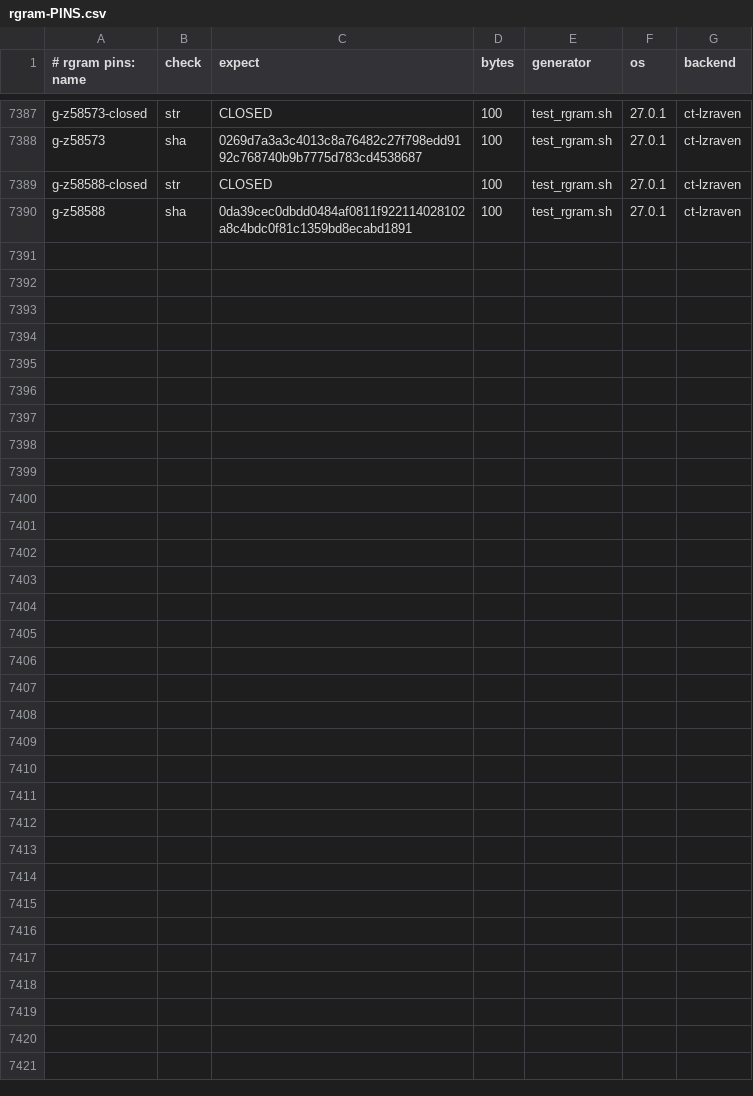
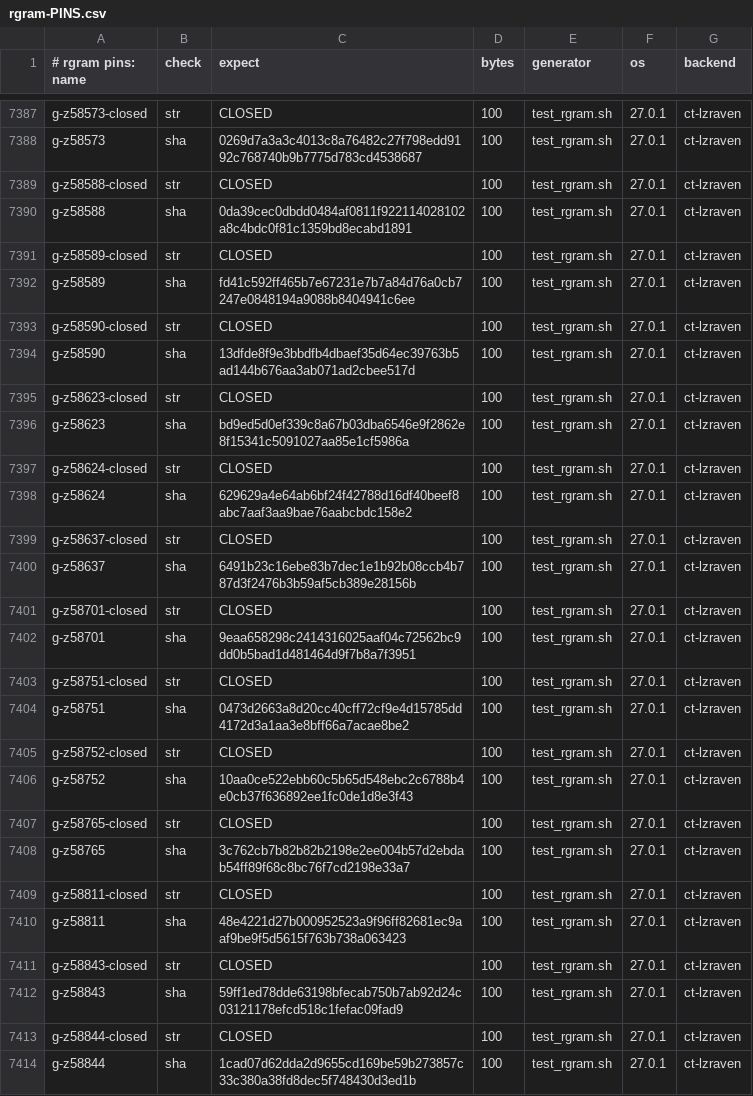
Before and after one commit to mrowlinson/applearchive-cleanroom, a CSV file: vectors/rgram-PINS.csv, drawn as a sheet; only a part is shown, gaps mark what is left out.

```diff
--- a/vectors/rgram-PINS.csv
+++ b/vectors/rgram-PINS.csv
@@ -7390 +7390,25 @@ g-z58588-closed,str,CLOSED,100,test_rgram.sh,27.0.1,ct-lzraven
 g-z58588,sha,0da39cec0dbdd0484af0811f922114028102a8c4bdc0f81c1359bd8ecabd1891,100,test_rgram.sh,27.0.1,ct-lzraven
+g-z58589-closed,str,CLOSED,100,test_rgram.sh,27.0.1,ct-lzraven
+g-z58589,sha,fd41c592ff465b7e67231e7b7a84d76a0cb7247e0848194a9088b8404941c6ee,100,test_rgram.sh,27.0.1,ct-lzraven
+g-z58590-closed,str,CLOSED,100,test_rgram.sh,27.0.1,ct-lzraven
+g-z58590,sha,13dfde8f9e3bbdfb4dbaef35d64ec39763b5ad144b676aa3ab071ad2cbee517d,100,test_rgram.sh,27.0.1,ct-lzraven
+g-z58623-closed,str,CLOSED,100,test_rgram.sh,27.0.1,ct-lzraven
+g-z58623,sha,bd9ed5d0ef339c8a67b03dba6546e9f2862e8f15341c5091027aa85e1cf5986a,100,test_rgram.sh,27.0.1,ct-lzraven
+g-z58624-closed,str,CLOSED,100,test_rgram.sh,27.0.1,ct-lzraven
+g-z58624,sha,629629a4e64ab6bf24f42788d16df40beef8abc7aaf3aa9bae76aabcbdc158e2,100,test_rgram.sh,27.0.1,ct-lzraven
+g-z58637-closed,str,CLOSED,100,test_rgram.sh,27.0.1,ct-lzraven
+g-z58637,sha,6491b23c16ebe83b7dec1e1b92b08ccb4b787d3f2476b3b59af5cb389e28156b,100,test_rgram.sh,27.0.1,ct-lzraven
+g-z58701-closed,str,CLOSED,100,test_rgram.sh,27.0.1,ct-lzraven
+g-z58701,sha,9eaa658298c2414316025aaf04c72562bc9dd0b5bad1d481464d9f7b8a7f3951,100,test_rgram.sh,27.0.1,ct-lzraven
+g-z58751-closed,str,CLOSED,100,test_rgram.sh,27.0.1,ct-lzraven
+g-z58751,sha,0473d2663a8d20cc40cff72cf9e4d15785dd4172d3a1aa3e8bff66a7acae8be2,100,test_rgram.sh,27.0.1,ct-lzraven
+g-z58752-closed,str,CLOSED,100,test_rgram.sh,27.0.1,ct-lzraven
+g-z58752,sha,10aa0ce522ebb60c5b65d548ebc2c6788b4e0cb37f636892ee1fc0de1d8e3f43,100,test_rgram.sh,27.0.1,ct-lzraven
+g-z58765-closed,str,CLOSED,100,test_rgram.sh,27.0.1,ct-lzraven
+g-z58765,sha,3c762cb7b82b82b2198e2ee004b57d2ebdab54ff89f68c8bc76f7cd2198e33a7,100,test_rgram.sh,27.0.1,ct-lzraven
+g-z58811-closed,str,CLOSED,100,test_rgram.sh,27.0.1,ct-lzraven
+g-z58811,sha,48e4221d27b000952523a9f96ff82681ec9aaf9be9f5d5615f763b738a063423,100,test_rgram.sh,27.0.1,ct-lzraven
+g-z58843-closed,str,CLOSED,100,test_rgram.sh,27.0.1,ct-lzraven
+g-z58843,sha,59ff1ed78dde63198bfecab750b7ab92d24c03121178efcd518c1fefac09fad9,100,test_rgram.sh,27.0.1,ct-lzraven
+g-z58844-closed,str,CLOSED,100,test_rgram.sh,27.0.1,ct-lzraven
+g-z58844,sha,1cad07d62dda2d9655cd169be59b273857c33c380a38fd8dec5f748430d3ed1b,100,test_rgram.sh,27.0.1,ct-lzraven
```
Also changed, not shown: 2 other files.
